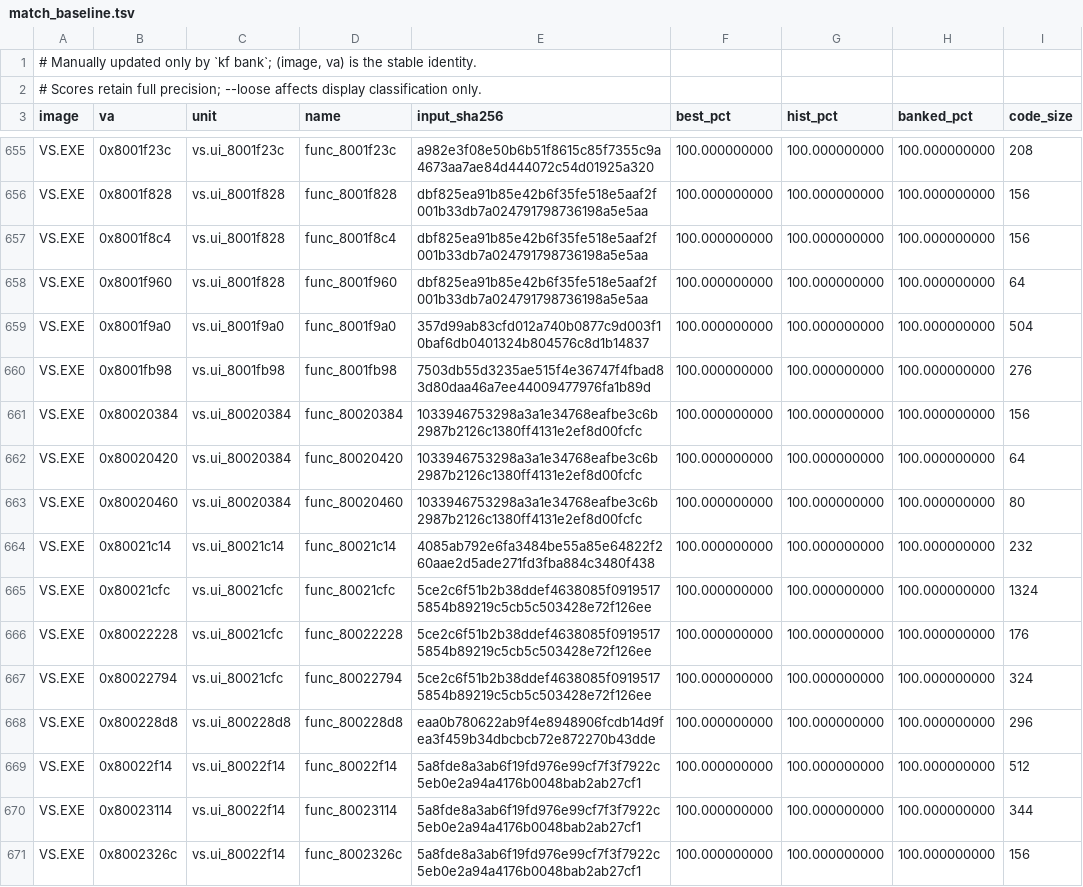
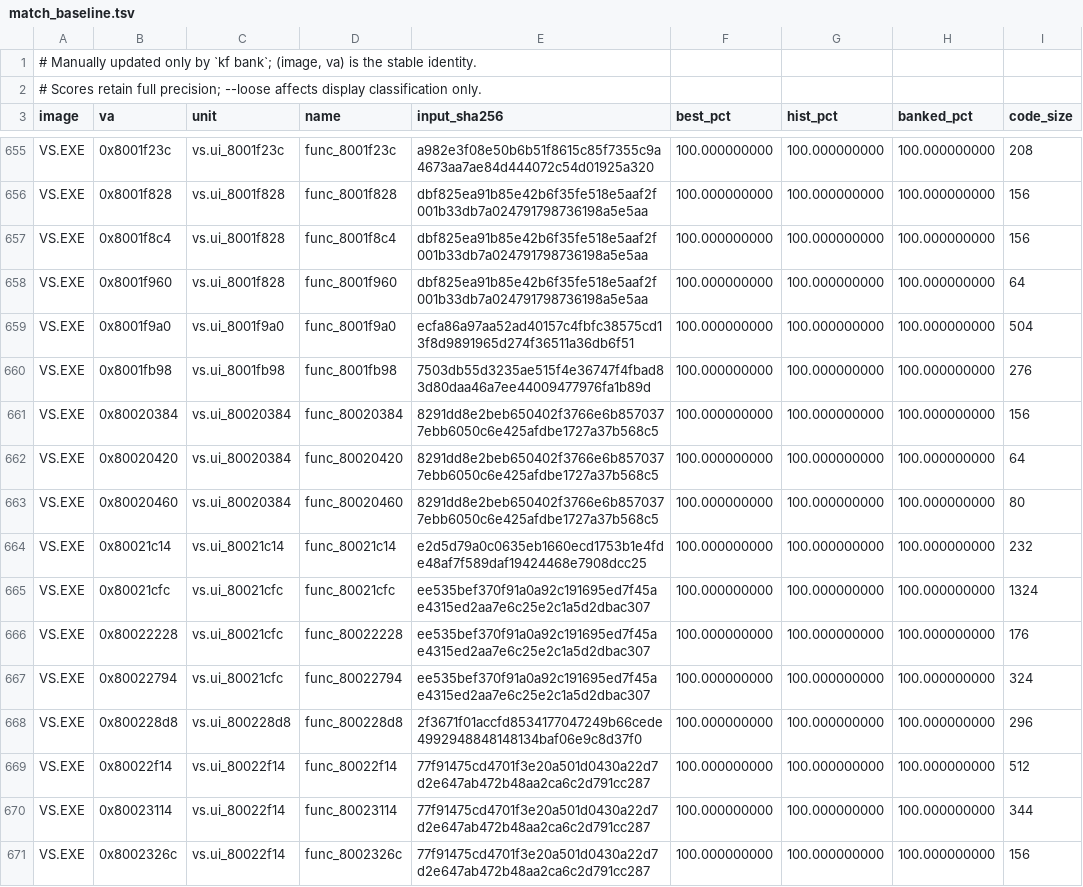
Before and after one commit to Voicedrew11/shadow-tower-decomp, a TSV file: config/match_baseline.tsv, drawn as a sheet; only a part is shown, gaps mark what is left out; the diff covers the shown part only.

```diff
--- a/config/match_baseline.tsv
+++ b/config/match_baseline.tsv
@@ -658,14 +658,14 @@ VS.EXE	0x8001f8c4	vs.ui_8001f828	func_8001f8c4	dbf825ea91b85e42b6f35fe518e5aaf2f
 VS.EXE	0x8001f960	vs.ui_8001f828	func_8001f960	dbf825ea91b85e42b6f35fe518e5aaf2f001b33db7a024791798736198a5e5aa	100.000000000	100.000000000	100.000000000	64
-VS.EXE	0x8001f9a0	vs.ui_8001f9a0	func_8001f9a0	357d99ab83cfd012a740b0877c9d003f10baf6db0401324b804576c8d1b14837	100.000000000	100.000000000	100.000000000	504
+VS.EXE	0x8001f9a0	vs.ui_8001f9a0	func_8001f9a0	ecfa86a97aa52ad40157c4fbfc38575cd13f8d9891965d274f36511a36db6f51	100.000000000	100.000000000	100.000000000	504
 VS.EXE	0x8001fb98	vs.ui_8001fb98	func_8001fb98	7503db55d3235ae515f4e36747f4fbad83d80daa46a7ee44009477976fa1b89d	100.000000000	100.000000000	100.000000000	276
-VS.EXE	0x80020384	vs.ui_80020384	func_80020384	1033946753298a3a1e34768eafbe3c6b2987b2126c1380ff4131e2ef8d00fcfc	100.000000000	100.000000000	100.000000000	156
-VS.EXE	0x80020420	vs.ui_80020384	func_80020420	1033946753298a3a1e34768eafbe3c6b2987b2126c1380ff4131e2ef8d00fcfc	100.000000000	100.000000000	100.000000000	64
-VS.EXE	0x80020460	vs.ui_80020384	func_80020460	1033946753298a3a1e34768eafbe3c6b2987b2126c1380ff4131e2ef8d00fcfc	100.000000000	100.000000000	100.000000000	80
-VS.EXE	0x80021c14	vs.ui_80021c14	func_80021c14	4085ab792e6fa3484be55a85e64822f260aae2d5ade271fd3fba884c3480f438	100.000000000	100.000000000	100.000000000	232
-VS.EXE	0x80021cfc	vs.ui_80021cfc	func_80021cfc	5ce2c6f51b2b38ddef4638085f09195175854b89219c5cb5c503428e72f126ee	100.000000000	100.000000000	100.000000000	1324
-VS.EXE	0x80022228	vs.ui_80021cfc	func_80022228	5ce2c6f51b2b38ddef4638085f09195175854b89219c5cb5c503428e72f126ee	100.000000000	100.000000000	100.000000000	176
-VS.EXE	0x80022794	vs.ui_80021cfc	func_80022794	5ce2c6f51b2b38ddef4638085f09195175854b89219c5cb5c503428e72f126ee	100.000000000	100.000000000	100.000000000	324
-VS.EXE	0x800228d8	vs.ui_800228d8	func_800228d8	eaa0b780622ab9f4e8948906fcdb14d9fea3f459b34dbcbcb72e872270b43dde	100.000000000	100.000000000	100.000000000	296
-VS.EXE	0x80022f14	vs.ui_80022f14	func_80022f14	5a8fde8a3ab6f19fd976e99cf7f3f7922c5eb0e2a94a4176b0048bab2ab27cf1	100.000000000	100.000000000	100.000000000	512
-VS.EXE	0x80023114	vs.ui_80022f14	func_80023114	5a8fde8a3ab6f19fd976e99cf7f3f7922c5eb0e2a94a4176b0048bab2ab27cf1	100.000000000	100.000000000	100.000000000	344
-VS.EXE	0x8002326c	vs.ui_80022f14	func_8002326c	5a8fde8a3ab6f19fd976e99cf7f3f7922c5eb0e2a94a4176b0048bab2ab27cf1	100.000000000	100.000000000	100.000000000	156
+VS.EXE	0x80020384	vs.ui_80020384	func_80020384	8291dd8e2beb650402f3766e6b8570377ebb6050c6e425afdbe1727a37b568c5	100.000000000	100.000000000	100.000000000	156
+VS.EXE	0x80020420	vs.ui_80020384	func_80020420	8291dd8e2beb650402f3766e6b8570377ebb6050c6e425afdbe1727a37b568c5	100.000000000	100.000000000	100.000000000	64
+VS.EXE	0x80020460	vs.ui_80020384	func_80020460	8291dd8e2beb650402f3766e6b8570377ebb6050c6e425afdbe1727a37b568c5	100.000000000	100.000000000	100.000000000	80
+VS.EXE	0x80021c14	vs.ui_80021c14	func_80021c14	e2d5d79a0c0635eb1660ecd1753b1e4fde48af7f589daf19424468e7908dcc25	100.000000000	100.000000000	100.000000000	232
+VS.EXE	0x80021cfc	vs.ui_80021cfc	func_80021cfc	ee535bef370f91a0a92c191695ed7f45ae4315ed2aa7e6c25e2c1a5d2dbac307	100.000000000	100.000000000	100.000000000	1324
+VS.EXE	0x80022228	vs.ui_80021cfc	func_80022228	ee535bef370f91a0a92c191695ed7f45ae4315ed2aa7e6c25e2c1a5d2dbac307	100.000000000	100.000000000	100.000000000	176
+VS.EXE	0x80022794	vs.ui_80021cfc	func_80022794	ee535bef370f91a0a92c191695ed7f45ae4315ed2aa7e6c25e2c1a5d2dbac307	100.000000000	100.000000000	100.000000000	324
+VS.EXE	0x800228d8	vs.ui_800228d8	func_800228d8	2f3671f01accfd8534177047249b66cede4992948848148134baf06e9c8d37f0	100.000000000	100.000000000	100.000000000	296
+VS.EXE	0x80022f14	vs.ui_80022f14	func_80022f14	77f91475cd4701f3e20a501d0430a22d7d2e647ab472b48aa2ca6c2d791cc287	100.000000000	100.000000000	100.000000000	512
+VS.EXE	0x80023114	vs.ui_80022f14	func_80023114	77f91475cd4701f3e20a501d0430a22d7d2e647ab472b48aa2ca6c2d791cc287	100.000000000	100.000000000	100.000000000	344
+VS.EXE	0x8002326c	vs.ui_80022f14	func_8002326c	77f91475cd4701f3e20a501d0430a22d7d2e647ab472b48aa2ca6c2d791cc287	100.000000000	100.000000000	100.000000000	156
```
Also changed, not shown: 152 edited cells elsewhere in this file, 1 other file.
